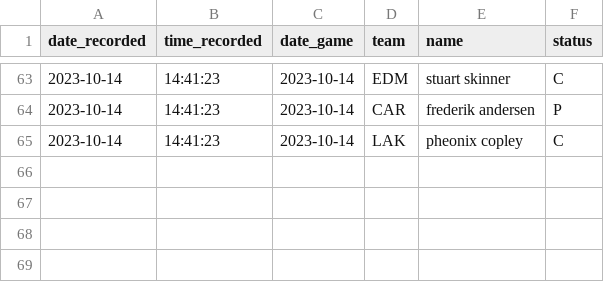
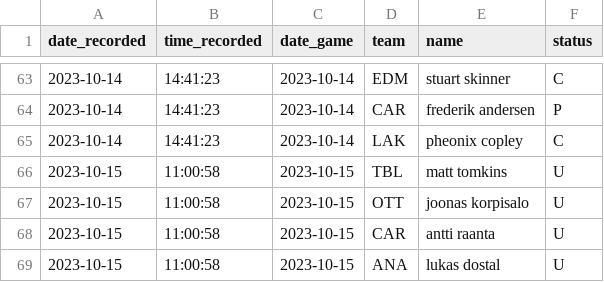
Before and after one commit to michalekb11/NHL-expected-goals, a CSV file: data/daily/DF_projected_goalies.csv, drawn as a sheet; only a part is shown, gaps mark what is left out.

```diff
--- a/data/daily/DF_projected_goalies.csv
+++ b/data/daily/DF_projected_goalies.csv
@@ -65 +65,5 @@ date_recorded,time_recorded,date_game,team,name,status
 2023-10-14,14:41:23,2023-10-14,LAK,pheonix copley,C
+2023-10-15,11:00:58,2023-10-15,TBL,matt tomkins,U
+2023-10-15,11:00:58,2023-10-15,OTT,joonas korpisalo,U
+2023-10-15,11:00:58,2023-10-15,CAR,antti raanta,U
+2023-10-15,11:00:58,2023-10-15,ANA,lukas dostal,U
```
Also changed, not shown: data/daily/DF_lineups.csv, data/daily/odds/60min_odds.csv, 5 other files.
